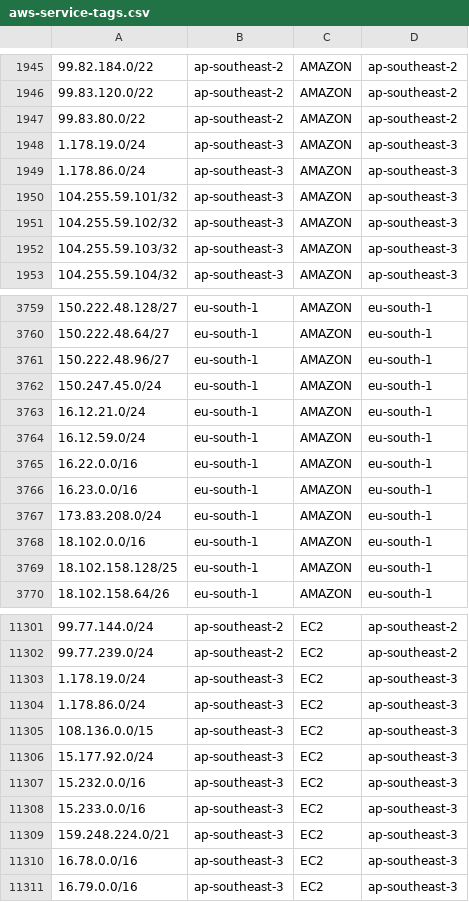
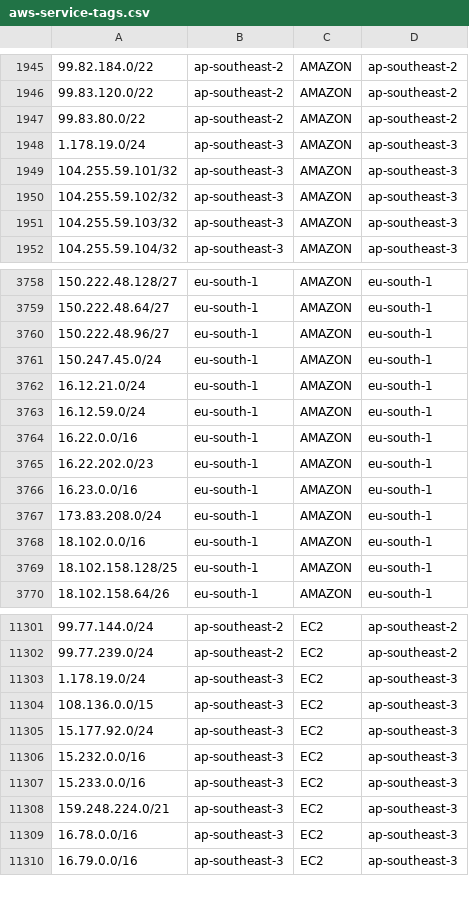
Before and after one commit to KustoKing/known-ip-addresses, a CSV file: cloud-ip-ranges/aws-service-tags.csv, drawn as a sheet; only a part is shown, gaps mark what is left out; removed rows and columns are numbered as before the commit, all else as after; the diff names each change by its address in the sheet, - before the commit and + after, or states it on an @@ line.

```diff
--- a/cloud-ip-ranges/aws-service-tags.csv
+++ b/cloud-ip-ranges/aws-service-tags.csv
-row 1949: 1.178.86.0/24 | ap-southeast-3 | AMAZON | ap-southeast-3
+row 3765: 16.22.202.0/23 | eu-south-1 | AMAZON | eu-south-1
-row 11304: 1.178.86.0/24 | ap-southeast-3 | EC2 | ap-southeast-3
```
